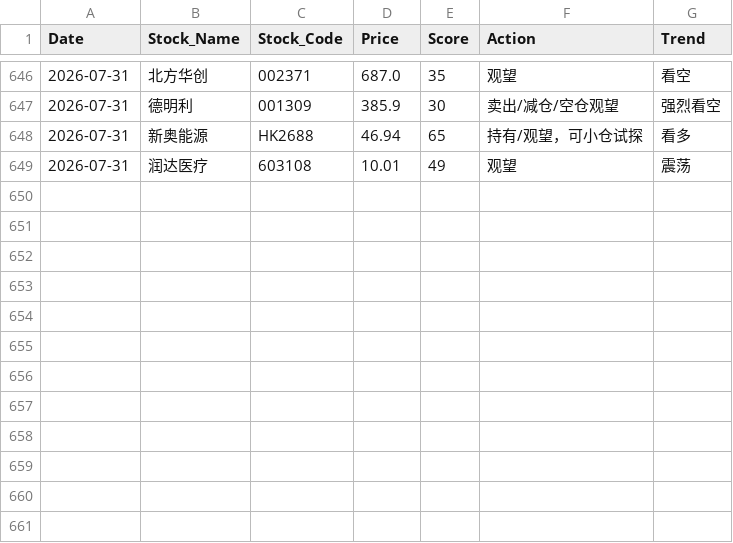
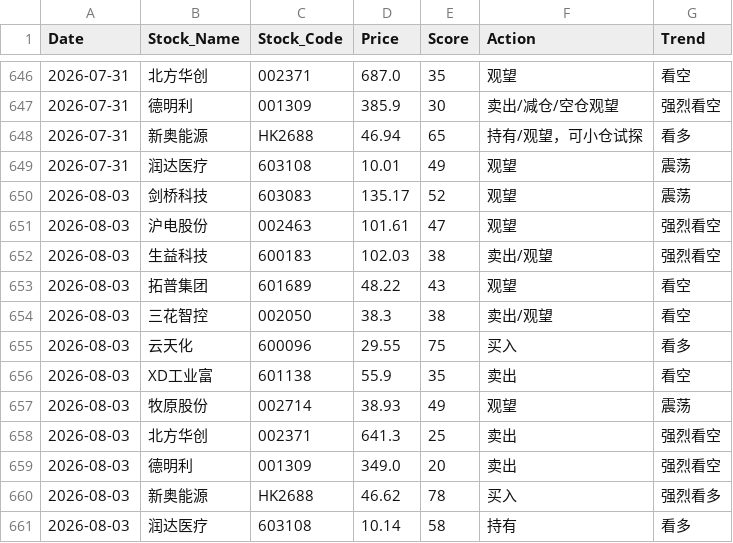
Before and after one commit to shawnZheng3927/daily_stock_analysis, a CSV file: daily_stock_records.csv, drawn as a sheet; only a part is shown, gaps mark what is left out.

```diff
--- a/daily_stock_records.csv
+++ b/daily_stock_records.csv
@@ -649 +649,13 @@ Date,Stock_Name,Stock_Code,Price,Score,Action,Trend
 2026-07-31,润达医疗,603108,10.01,49,观望,震荡
+2026-08-03,剑桥科技,603083,135.17,52,观望,震荡
+2026-08-03,沪电股份,002463,101.61,47,观望,强烈看空
+2026-08-03,生益科技,600183,102.03,38,卖出/观望,强烈看空
+2026-08-03,拓普集团,601689,48.22,43,观望,看空
+2026-08-03,三花智控,002050,38.3,38,卖出/观望,看空
+2026-08-03,云天化,600096,29.55,75,买入,看多
+2026-08-03,XD工业富,601138,55.9,35,卖出,看空
+2026-08-03,牧原股份,002714,38.93,49,观望,震荡
+2026-08-03,北方华创,002371,641.3,25,卖出,强烈看空
+2026-08-03,德明利,001309,349.0,20,卖出,强烈看空
+2026-08-03,新奥能源,HK2688,46.62,78,买入,强烈看多
+2026-08-03,润达医疗,603108,10.14,58,持有,看多
```
